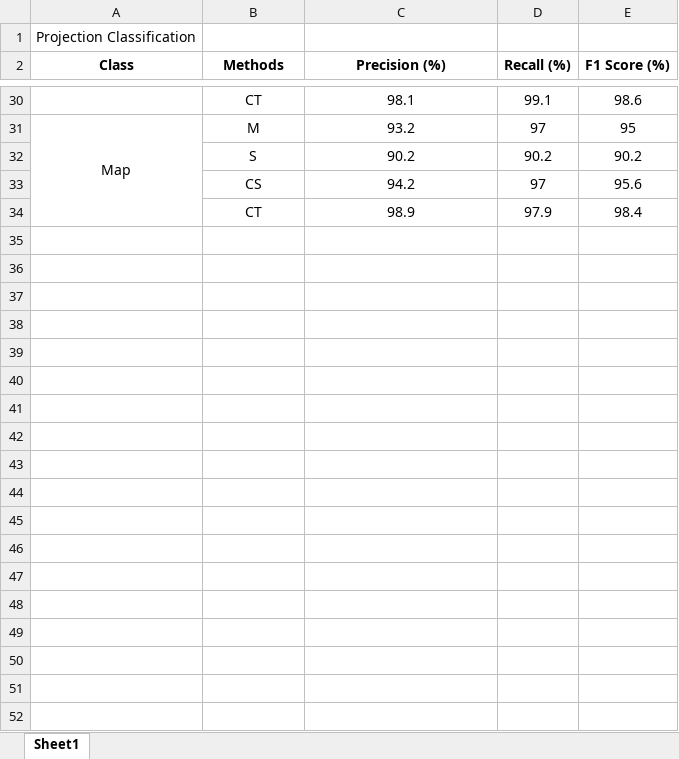
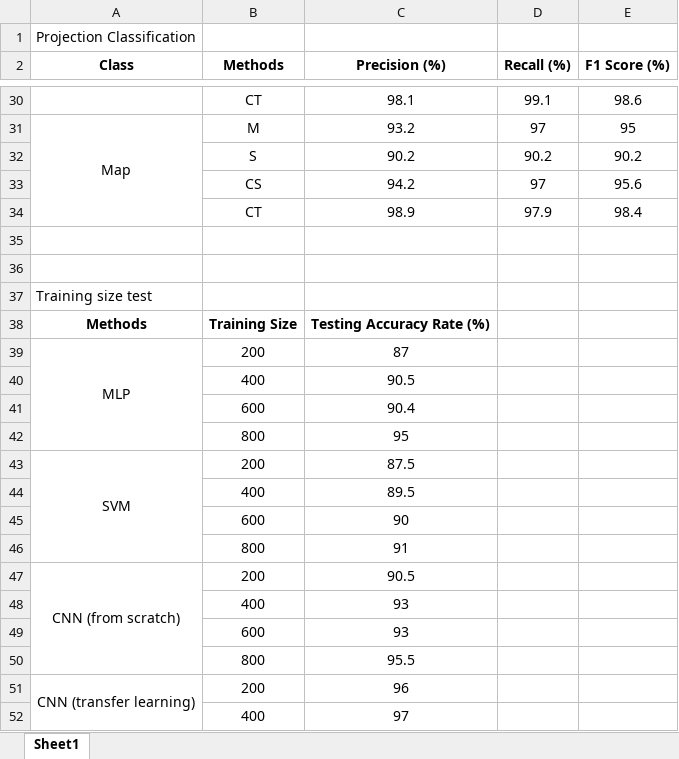
Before and after one commit to JialinLiOSU/Map_Identification_Classification, an Excel workbook: Experiment results/results and diagrams for paper.xlsx, sheet Sheet1, drawn as a sheet; only a part is shown, gaps mark what is left out; values as stored, in another font and other column widths than the file's, no borders; charts and pictures not drawn; the diff covers the shown part only; the diff names each change by its address in the sheet, - before the commit and + after, or states it on an @@ line.

Commit message:
update MLP results for batch size testing

```diff
--- a/Experiment results/results and diagrams for paper.xlsx (sheet Sheet1)
+++ b/Experiment results/results and diagrams for paper.xlsx (sheet Sheet1)
+row 35: (empty)
+row 36: (empty)
+row 37: Training size test
+row 38: Methods | Training Size | Testing Accuracy Rate (%)
+row 39: MLP | 200 | 87
+row 40:  | 400 | 90.5
+row 41:  | 600 | 90.4
+row 42:  | 800 | 95
+row 43: SVM | 200 | 87.5
+row 44:  | 400 | 89.5
+row 45:  | 600 | 90
+row 46:  | 800 | 91
+row 47: CNN (from scratch) | 200 | 90.5
+row 48:  | 400 | 93
+row 49:  | 600 | 93
+row 50:  | 800 | 95.5
+row 51: CNN (transfer learning) | 200 | 96
+row 52:  | 400 | 97
```
Also changed, not shown: 25 added rows elsewhere in this sheet, charts or pictures, 2 other files.
